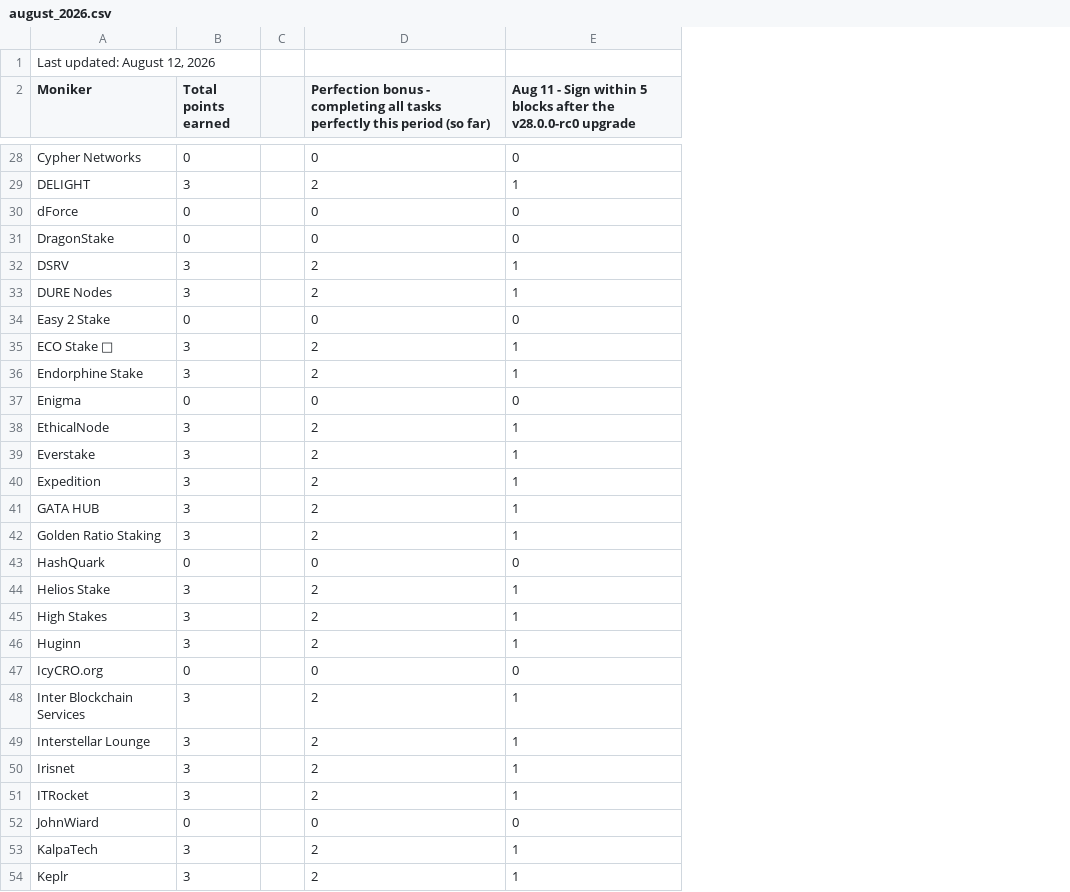
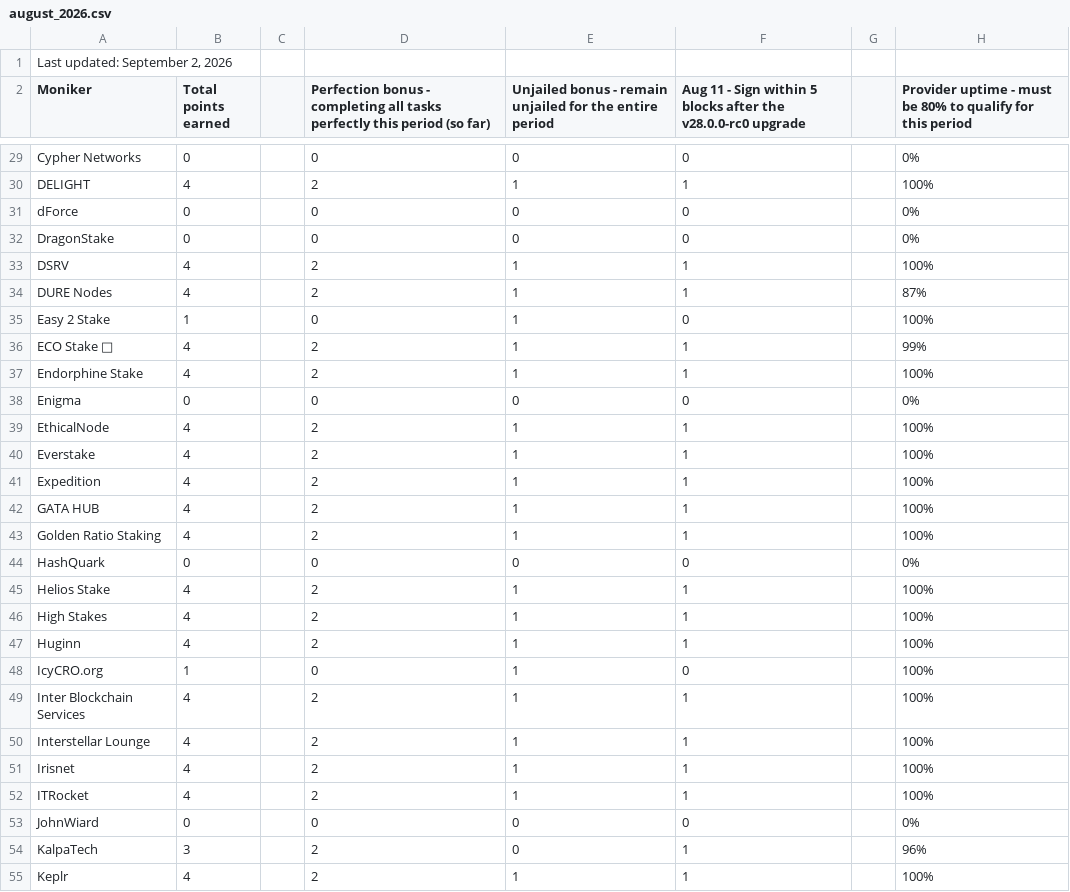
Before and after one commit to hyphacoop/site-for-TIP-data, a CSV file: site/data/august_2026.csv, drawn as a sheet; only a part is shown, gaps mark what is left out; addresses are those after the commit; the diff covers the shown part only; the diff names each change by its address in the sheet, - before the commit and + after, or states it on an @@ line.

Commit message:
august 2026 tally

```diff
--- a/site/data/august_2026.csv
+++ b/site/data/august_2026.csv
+column E, row 2: Unjailed bonus - remain unjailed for the entire period; rows 29-55: 0 | 1 | 0 | 0 | 1 | 1 | 1 | 1 | 1 | 0 | 1 | 1 | 1 | 1 | 1 | 0 | 1 | 1 | 1 | 1 | 1 | 1 | 1 | 1 | 0 | 0 | 1
+column G, empty
+column H, row 2: Provider uptime - must be 80% to qualify for this period; rows 29-55: 0% | 100% | 0% | 0% | 100% | 87% | 100% | 99% | 100% | 0% | 100% | 100% | 100% | 100% | 100% | 0% | 100% | 100% | 100% | 100% | 100% | 100% | 100% | 100% | 0% | 96% | 100%
-A1 (Moniker): Last updated: August 12, 2026
+A1 (Moniker): Last updated: September 2, 2026
-B30 (Total points earned): 3
+B30 (Total points earned): 4
-B33:B34 (Total points earned): 3
+B33:B34 (Total points earned): 4
-B35 (Total points earned): 0
+B35 (Total points earned): 1
-B36:B37 (Total points earned): 3
+B36:B37 (Total points earned): 4
-B39:B43 (Total points earned): 3
+B39:B43 (Total points earned): 4
-B45:B47 (Total points earned): 3
+B45:B47 (Total points earned): 4
-B48 (Total points earned): 0
+B48 (Total points earned): 1
-B49:B52 (Total points earned): 3
+B49:B52 (Total points earned): 4
-B55 (Total points earned): 3
+B55 (Total points earned): 4
```
Also changed, not shown: 3 added rows and 65 edited cells elsewhere in this file, 1 other file.
